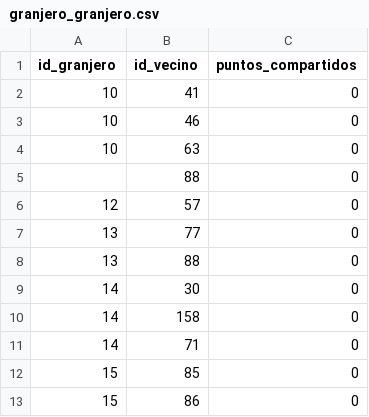
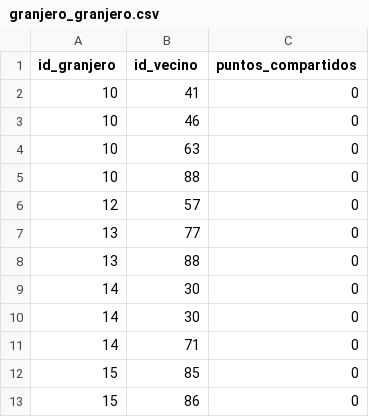
Before and after one commit to PPereaC/farmville, a CSV file: datos/granjero_granjero/granjero_granjero.csv, drawn as a sheet; only a part is shown; the diff names each change by its address in the sheet, - before the commit and + after, or states it on an @@ line.

```diff
--- a/datos/granjero_granjero/granjero_granjero.csv
+++ b/datos/granjero_granjero/granjero_granjero.csv
-A5 (id_granjero): (empty)
+A5 (id_granjero): 10
-B10 (id_vecino): 158
+B10 (id_vecino): 30
```
Also changed, not shown: datos/construcciones/construcciones.csv, datos/plantaciones/plantaciones.csv, 4 other files.
